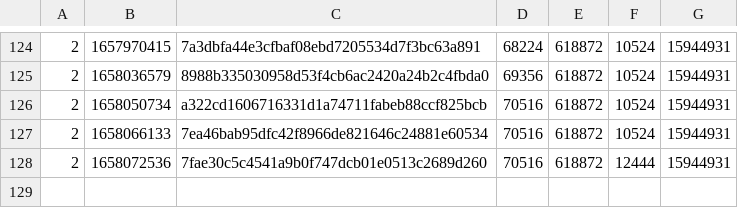
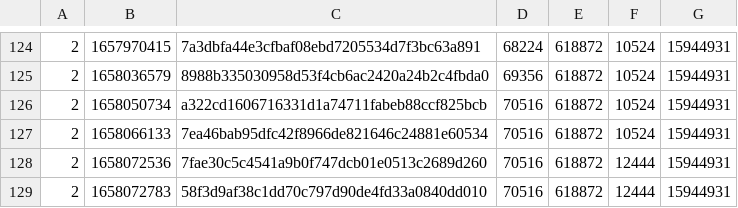
Before and after one commit to SAT-R/sa2, a CSV file: reports/progress-sa2-matching.csv, drawn as a sheet; only a part is shown, gaps mark what is left out.

```diff
--- a/reports/progress-sa2-matching.csv
+++ b/reports/progress-sa2-matching.csv
@@ -128 +128,2 @@
 2,1658072536,7fae30c5c4541a9b0f747dcb01e0513c2689d260,70516,618872,12444,15944931
+2,1658072783,58f3d9af38c1dd70c797d90de4fd33a0840dd010,70516,618872,12444,15944931
```
Also changed, not shown: reports/progress-sa2-nonmatching.csv.
